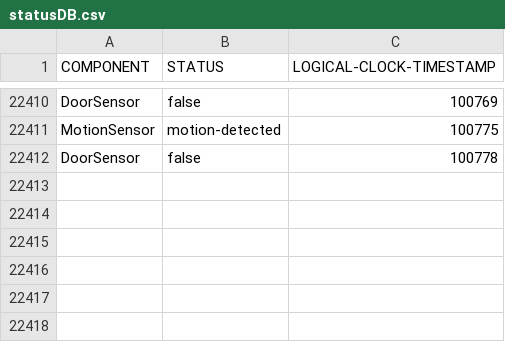
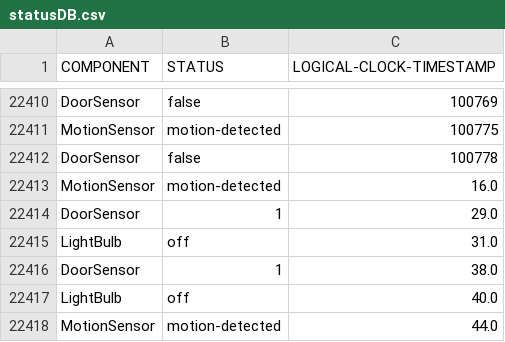
Before and after one commit to manmeet-si/SmarterHomes, a CSV file: statusDB.csv, drawn as a sheet; only a part is shown, gaps mark what is left out; the diff names each change by its address in the sheet, - before the commit and + after, or states it on an @@ line.

```diff
--- a/statusDB.csv
+++ b/statusDB.csv
+row 22413: MotionSensor | motion-detected | 16.0
+row 22414: DoorSensor | 1 | 29.0
+row 22415: LightBulb | off | 31.0
+row 22416: DoorSensor | 1 | 38.0
+row 22417: LightBulb | off | 40.0
+row 22418: MotionSensor | motion-detected | 44.0
```
Also changed, not shown: 3 other files.
